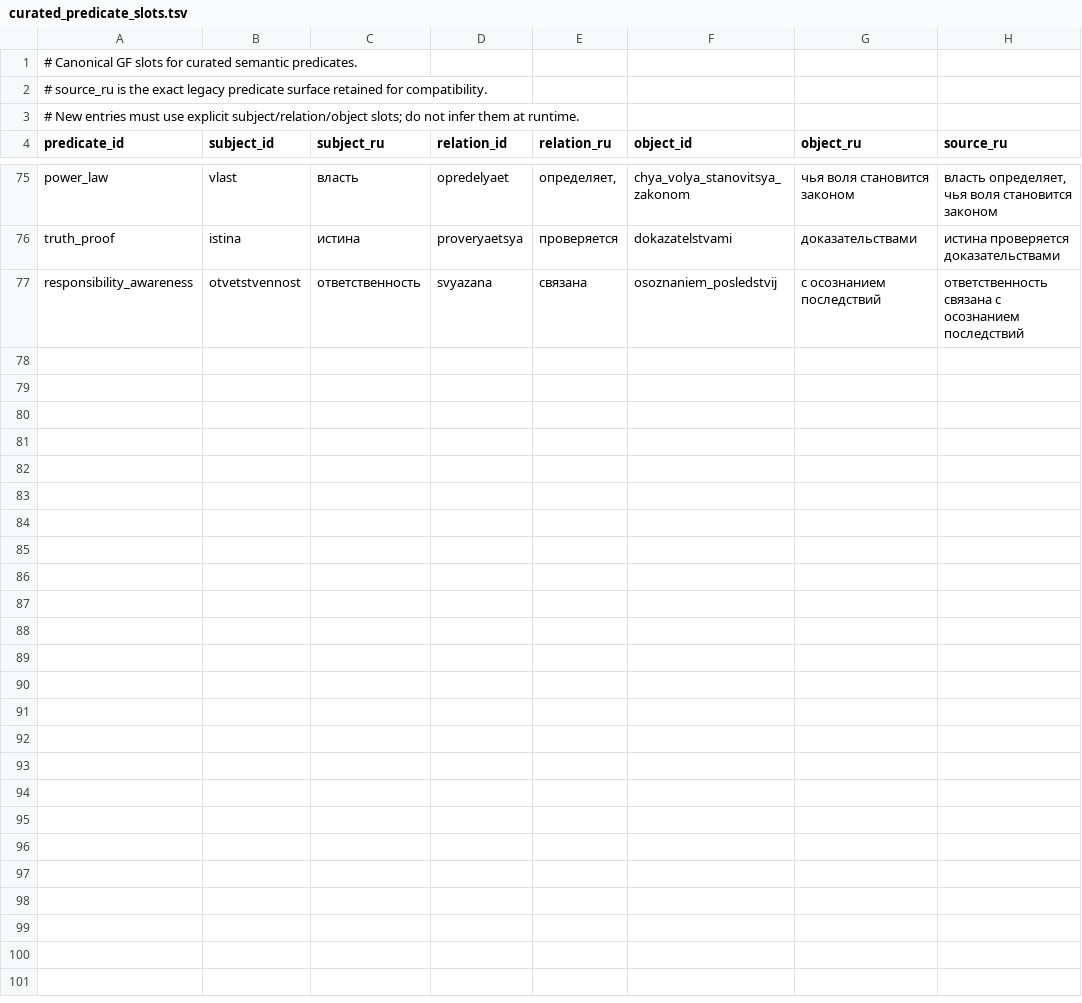
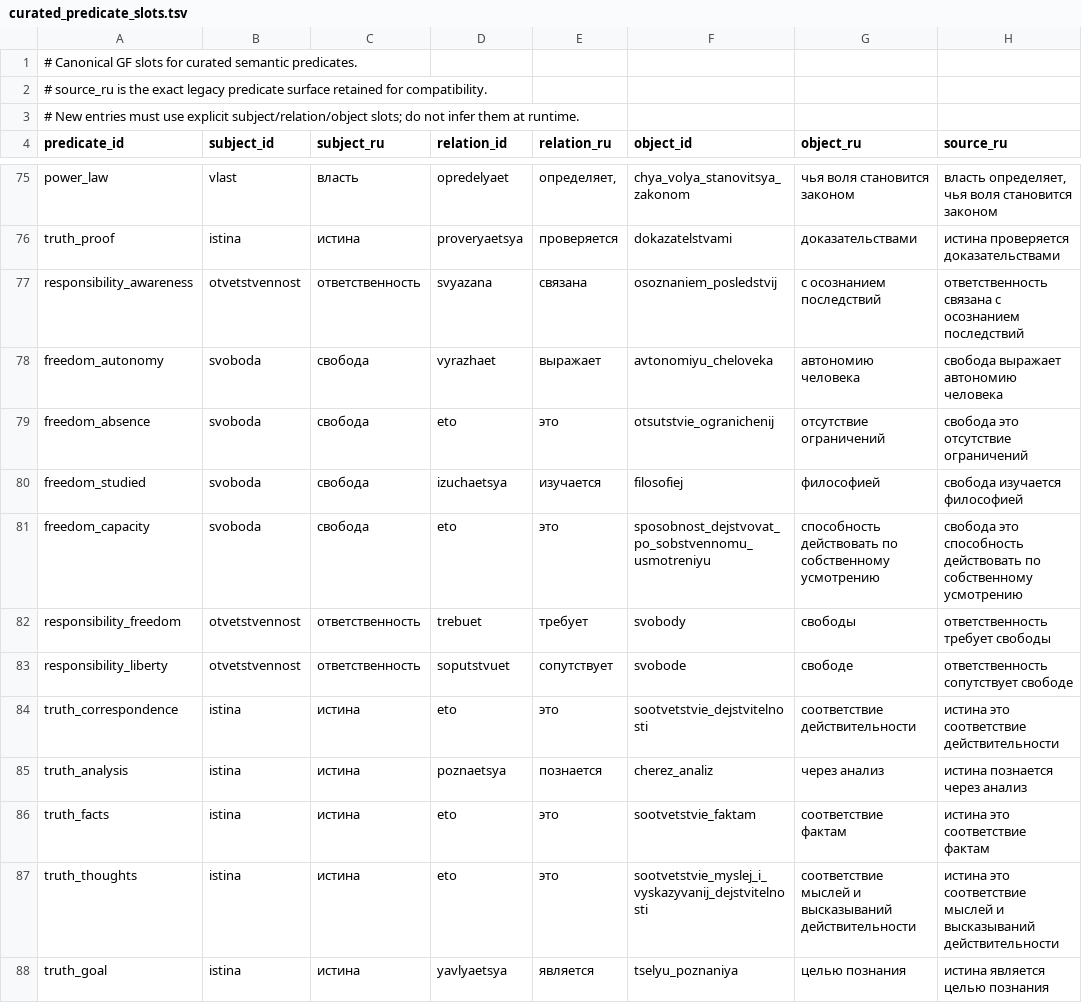
Before and after one commit to QxFx0/QxFx0, a TSV file: spec/gf/curated_predicate_slots.tsv, drawn as a sheet; only a part is shown, gaps mark what is left out.

Commit message:
feat(data): benchmark-topic GF slot coverage (11 slots)
Merged benchmark pools fully slotted (computed pin); slot
catalog 73->84; PGF recompiled. unit 1733, fast 1834,
core 1202 green.

```diff
--- a/spec/gf/curated_predicate_slots.tsv
+++ b/spec/gf/curated_predicate_slots.tsv
@@ -77 +77,12 @@ truth_proof	istina	истина	proveryaetsya	проверяется	dokazatelst
 responsibility_awareness	otvetstvennost	ответственность	svyazana	связана	osoznaniem_posledstvij	с осознанием последствий	ответственность связана с осознанием последствий
+freedom_autonomy	svoboda	свобода	vyrazhaet	выражает	avtonomiyu_cheloveka	автономию человека	свобода выражает автономию человека
+freedom_absence	svoboda	свобода	eto	это	otsutstvie_ogranichenij	отсутствие ограничений	свобода это отсутствие ограничений
+freedom_studied	svoboda	свобода	izuchaetsya	изучается	filosofiej	философией	свобода изучается философией
+freedom_capacity	svoboda	свобода	eto	это	sposobnost_dejstvovat_po_sobstvennomu_usmotreniyu	способность действовать по собственному усмотрению	свобода это способность действовать по собственному усмотрению
+responsibility_freedom	otvetstvennost	ответственность	trebuet	требует	svobody	свободы	ответственность требует свободы
+responsibility_liberty	otvetstvennost	ответственность	soputstvuet	сопутствует	svobode	свободе	ответственность сопутствует свободе
+truth_correspondence	istina	истина	eto	это	sootvetstvie_dejstvitelnosti	соответствие действительности	истина это соответствие действительности
+truth_analysis	istina	истина	poznaetsya	познается	cherez_analiz	через анализ	истина познается через анализ
+truth_facts	istina	истина	eto	это	sootvetstvie_faktam	соответствие фактам	истина это соответствие фактам
+truth_thoughts	istina	истина	eto	это	sootvetstvie_myslej_i_vyskazyvanij_dejstvitelnosti	соответствие мыслей и высказываний действительности	истина это соответствие мыслей и высказываний действительности
+truth_goal	istina	истина	yavlyaetsya	является	tselyu_poznaniya	целью познания	истина является целью познания
```
Also changed, not shown: 9 other files.
